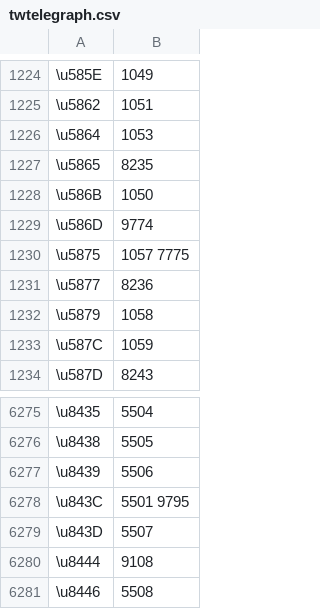
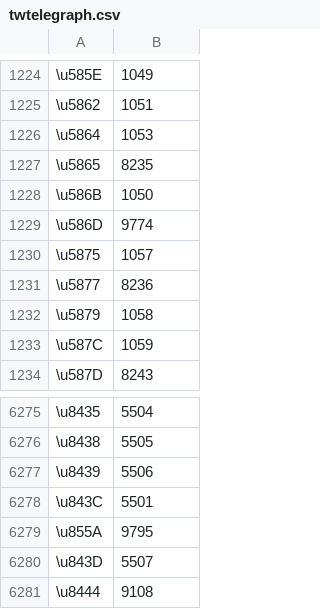
Before and after one commit to yxu-k6mlx/ChineseMorse, a CSV file: csv/twtelegraph.csv, drawn as a sheet; only a part is shown, gaps mark what is left out; the shorter side is filled out with more unchanged rows.

Commit message:
minor fixes

```diff
--- a/csv/twtelegraph.csv
+++ b/csv/twtelegraph.csv
@@ -1229,3 +1229,3 @@
 \u586D,9774
-\u5875,1057 7775
+\u5875,1057
 \u5877,8236
@@ -6277,3 +6277,4 @@
 \u8439,5506
-\u843C,5501 9795
+\u843C,5501
+\u855A,9795
 \u843D,5507
```
